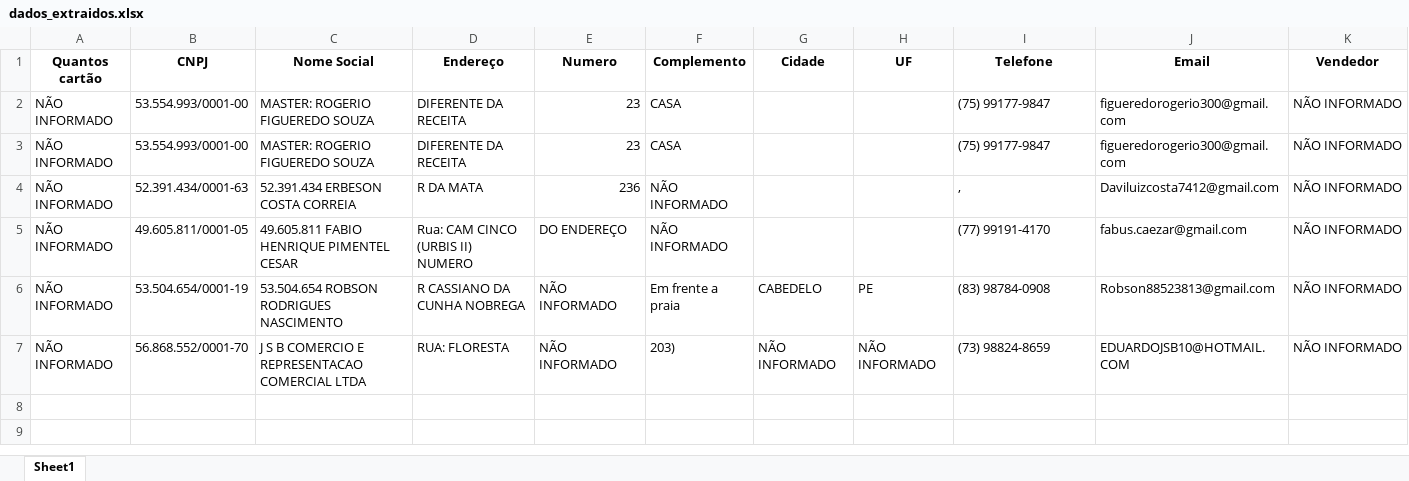
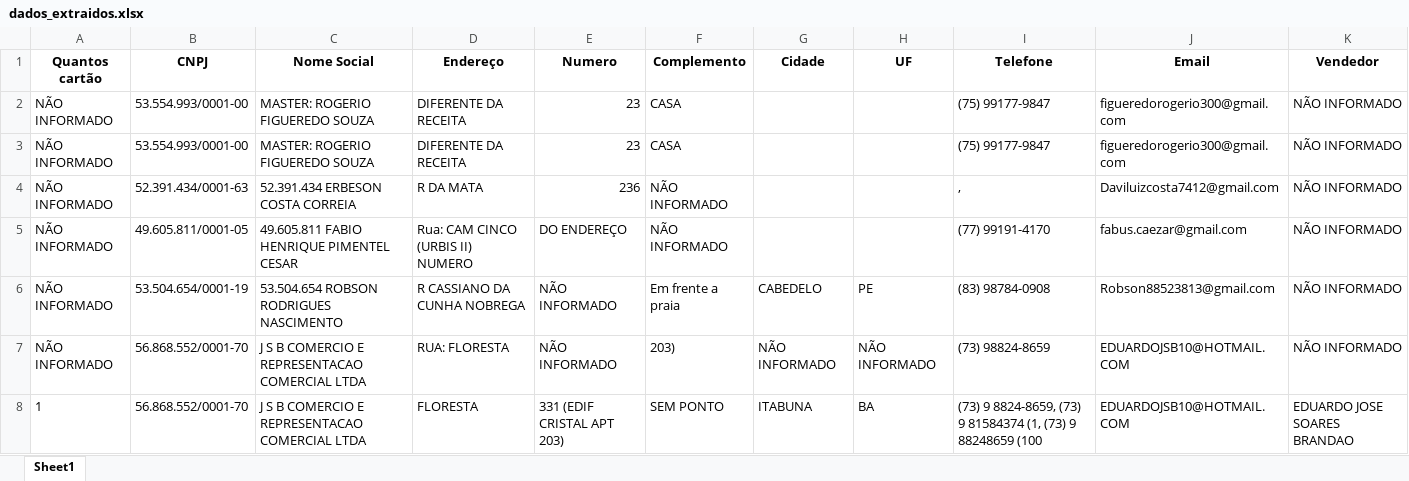
Before and after one commit to YaleProgram/automacaoPythonAvanttiChips, an Excel workbook: dados_extraidos.xlsx, sheet Sheet1, drawn as a sheet; values as stored, in another font and other column widths than the file's, no borders; the diff names each change by its address in the sheet, - before the commit and + after, or states it on an @@ line.

```diff
--- a/dados_extraidos.xlsx (sheet Sheet1)
+++ b/dados_extraidos.xlsx (sheet Sheet1)
+row 8: 1 | 56.868.552/0001-70 | J S B COMERCIO E REPRESENTACAO COMERCIAL LTDA | FLORESTA | 331 (EDIF CRISTAL APT 203) | SEM PONTO | ITABUNA | BA | (73) 9 8824-8659, (73) 9 81584374 (1, (73) 9 88248659 (100 | EDUARDOJSB10@HOTMAIL.COM | EDUARDO JOSE SOARES BRANDAO
```
Also changed, not shown: 1 other file.
